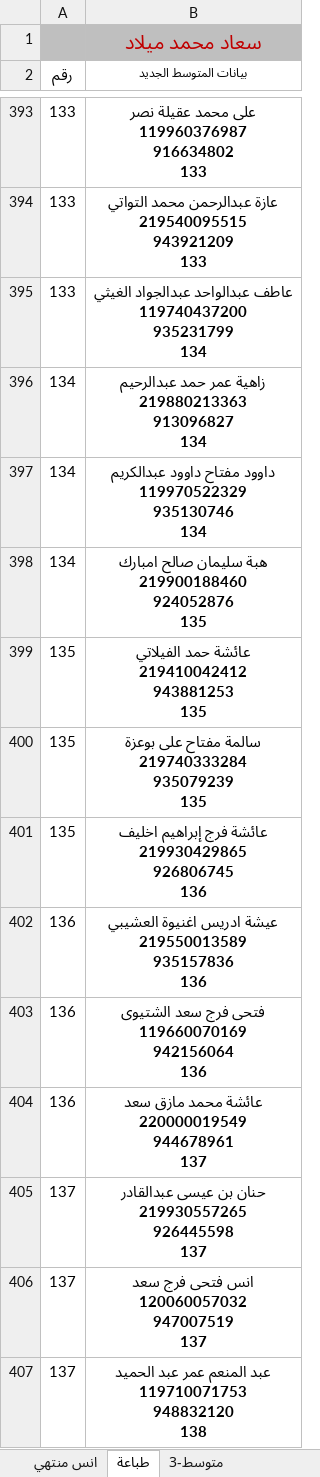
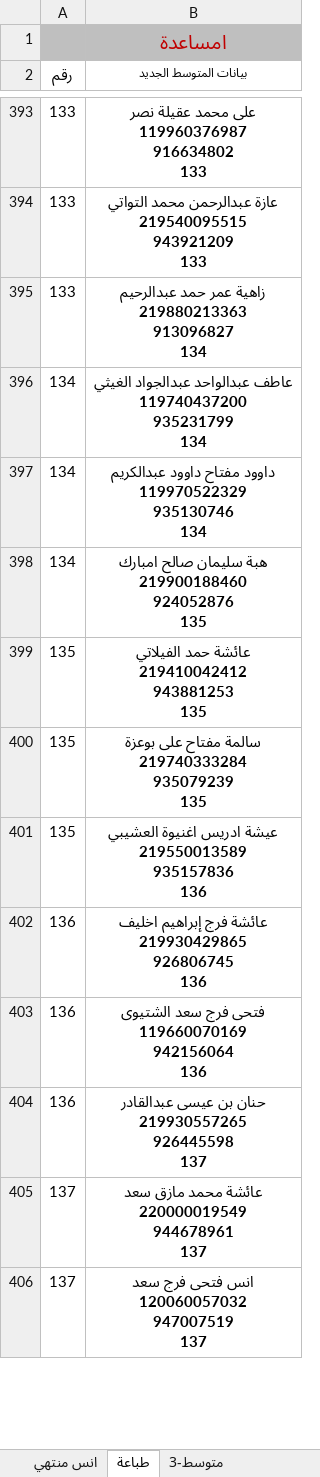
Before and after one commit to ahbayo-dotcom/office-14, an Excel workbook: Data/متوسط جديد 2026.xlsm, sheet طباعة, drawn as a sheet; only a part is shown, gaps mark what is left out; values as stored, in another font and other column widths than the file's, no borders; table styles not drawn; removed rows and columns are numbered as before the commit, all else as after; ↵ is a line break in a cell; the diff covers the shown part only; the diff names each change by its address in the sheet, - before the commit and + after, or states it on an @@ line.

```diff
--- a/Data/متوسط جديد 2026.xlsm (sheet طباعة)
+++ b/Data/متوسط جديد 2026.xlsm (sheet طباعة)
-B1 (بيانات المتوسط الجديد): سعاد محمد ميلاد
+B1 (بيانات المتوسط الجديد): امساعدة
-row 395: 133 | عاطف عبدالواحد عبدالجواد الغيثي ↵ 119740437200 ↵ 935231799 ↵ 134
-A395 (رقم): 134
+A395 (رقم): 133
+row 396: 134 | عاطف عبدالواحد عبدالجواد الغيثي ↵ 119740437200 ↵ 935231799 ↵ 134
-row 401: 135 | عائشة فرج إبراهيم اخليف ↵ 219930429865 ↵ 926806745 ↵ 136
-A401 (رقم): 136
+A401 (رقم): 135
+row 402: 136 | عائشة فرج إبراهيم اخليف ↵ 219930429865 ↵ 926806745 ↵ 136
-row 404: 136 | عائشة محمد مازق سعد ↵ 220000019549 ↵ 944678961 ↵ 137
-A404 (رقم): 137
+A404 (رقم): 136
+row 405: 137 | عائشة محمد مازق سعد ↵ 220000019549 ↵ 944678961 ↵ 137
-row 407: 137 | عبد المنعم عمر عبد الحميد ↵ 119710071753 ↵ 948832120 ↵ 138
```
Also changed, not shown: 93 added rows, 92 removed rows, 40 moved rows, 137 edited cells and cell formats elsewhere in this sheet, sheet تجميع البيانات, Data/متوسط جديد 2.xlsm.
